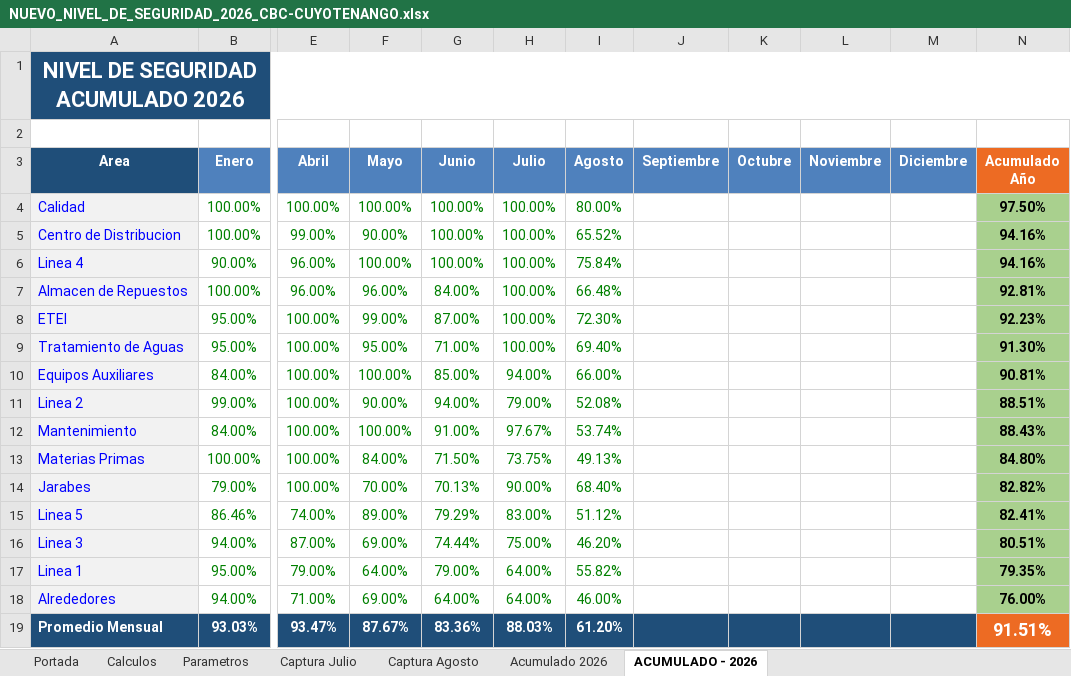
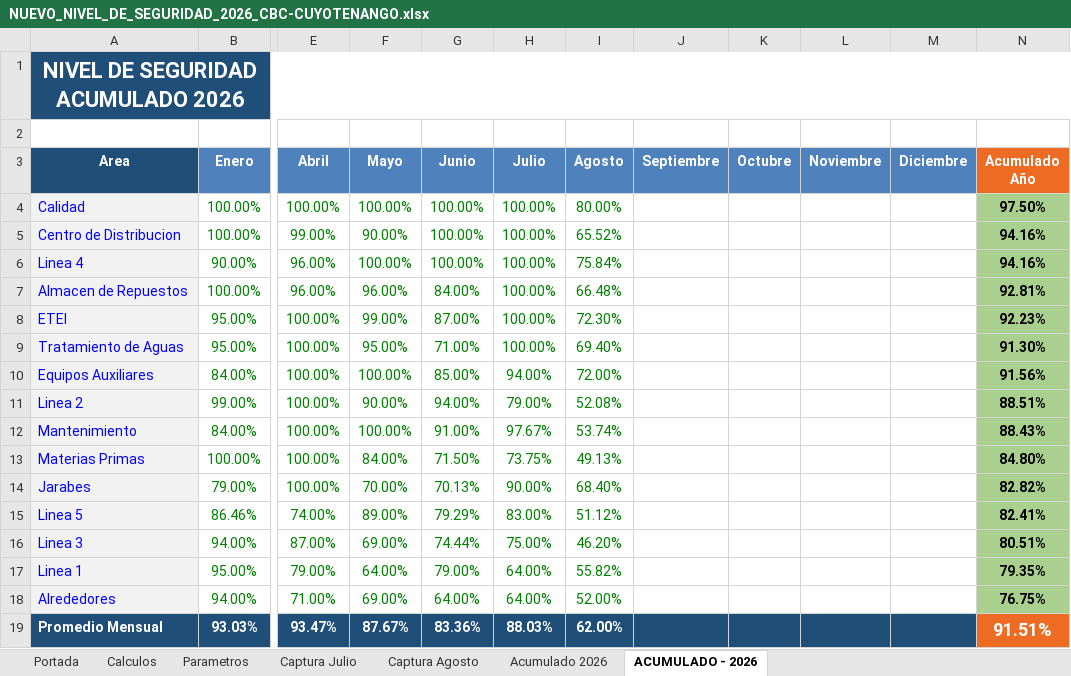
Before and after one commit to gestorssocuyo2026/DASHBOARDACTOSYCONDICIONES, an Excel workbook: NUEVO_NIVEL_DE_SEGURIDAD_2026_CBC-CUYOTENANGO.xlsx, sheet ACUMULADO - 2026, drawn as a sheet; only a part is shown, gaps mark what is left out; values as stored, in another font and other column widths than the file's, no borders; the diff names each change by its address in the sheet, - before the commit and + after, or states it on an @@ line.

```diff
--- a/NUEVO_NIVEL_DE_SEGURIDAD_2026_CBC-CUYOTENANGO.xlsx (sheet ACUMULADO - 2026)
+++ b/NUEVO_NIVEL_DE_SEGURIDAD_2026_CBC-CUYOTENANGO.xlsx (sheet ACUMULADO - 2026)
-I10 (Agosto): 66.00%
+I10 (Agosto): 72.00%
-N10 (Acumulado Año): 90.81%
+N10 (Acumulado Año): 91.56%
-I18 (Agosto): 46.00%
+I18 (Agosto): 52.00%
-N18 (Acumulado Año): 76.00%
+N18 (Acumulado Año): 76.75%
-I19 (Agosto): 61.20%
+I19 (Agosto): 62.00%
```
Also changed, not shown: sheet Captura Agosto, sheet Calculos, sheet Acumulado 2026, formulas that keep their value, hidden cells, charts or pictures.
